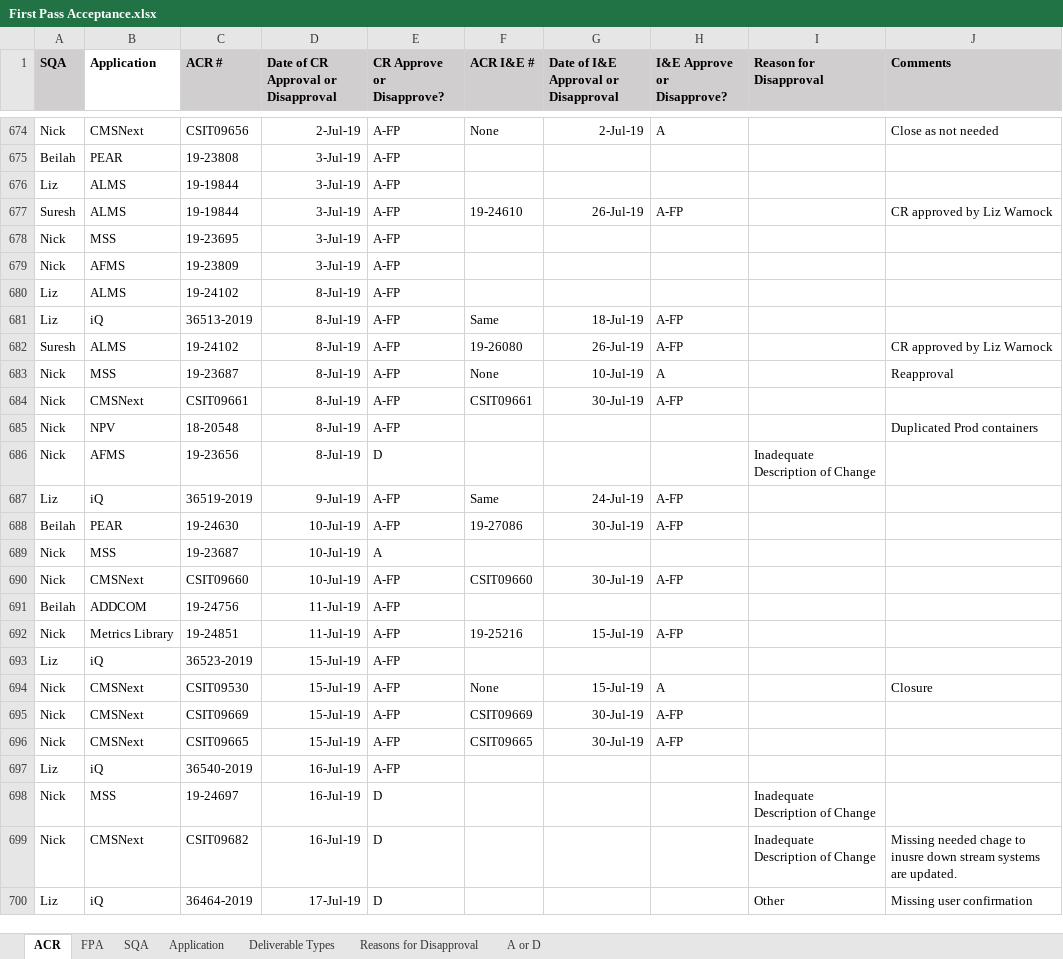
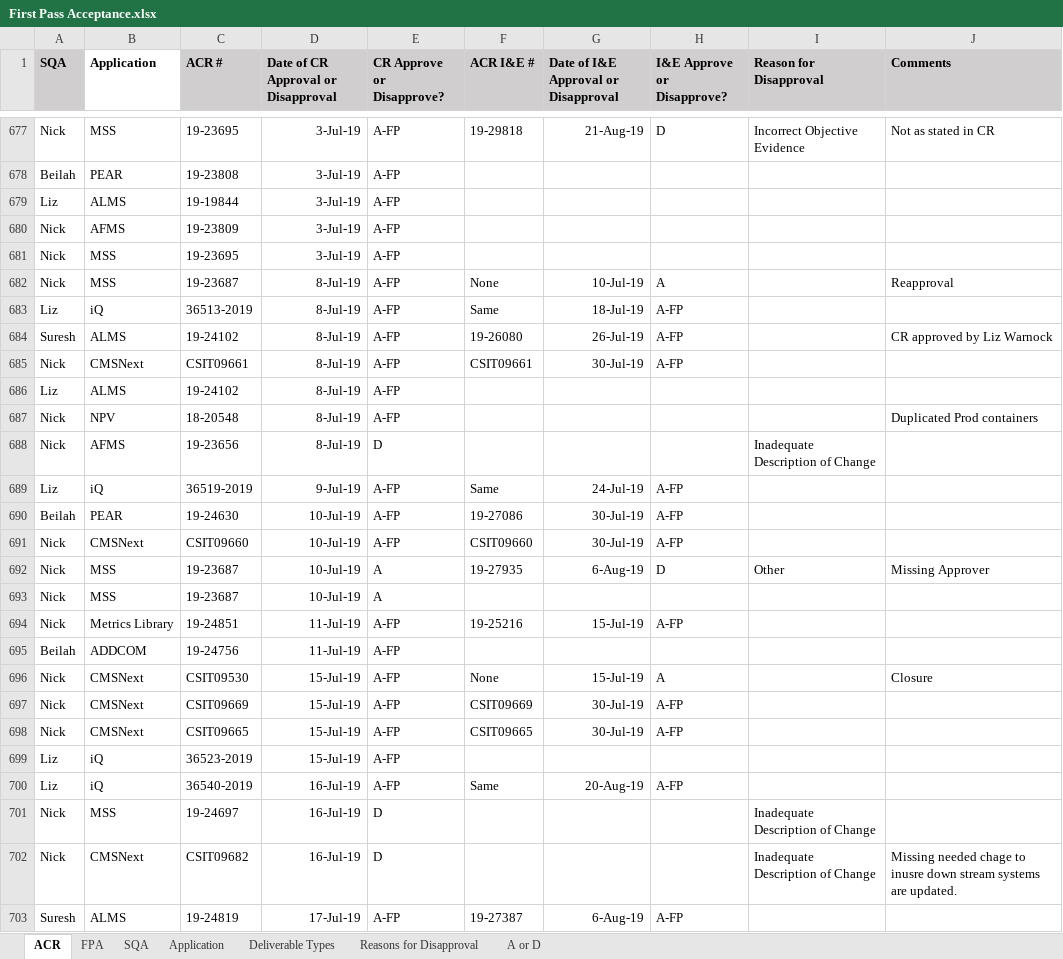
Before and after one commit to ab9sq/firstPassAcceptance, an Excel workbook: data/First Pass Acceptance.xlsx, sheet ACR, drawn as a sheet; only a part is shown, gaps mark what is left out; the shorter side is filled out with more unchanged rows; values as stored, in another font and other column widths than the file's, no borders; removed rows and columns are numbered as before the commit, all else as after; the diff covers the shown part only; the diff names each change by its address in the sheet, - before the commit and + after, or states it on an @@ line.

```diff
--- a/data/First Pass Acceptance.xlsx (sheet ACR)
+++ b/data/First Pass Acceptance.xlsx (sheet ACR)
-B677 (Application): CMSNext
+B677 (Application): MSS
-C677 (ACR #): CSIT09656
+C677 (ACR #): 19-23695
-D677: 2-Jul-19
+D677: 3-Jul-19
-F677 (ACR I&E #): None
+F677 (ACR I&E #): 19-29818
-G677: 2-Jul-19
+G677: 21-Aug-19
-H677 (I&E Approve or Disapprove?): A
+H677 (I&E Approve or Disapprove?): D
-I677 (Reason for Disapproval): (empty)
+I677 (Reason for Disapproval): Incorrect Objective Evidence
-J677 (Comments): Close as not needed
+J677 (Comments): Not as stated in CR
@@ row 677 moved to row 676: Suresh @@
@@ row 679 moved to row 680: Nick @@
@@ row 683 moved to row 682: Nick @@
@@ row 680 moved to row 686: Liz @@
@@ row 690 moved to row 691: Nick @@
+row 692: Nick | MSS | 19-23687 | 10-Jul-19 | A | 19-27935 | 6-Aug-19 | D | Other | Missing Approver
@@ row 692 moved to row 694: Nick @@
-row 693: Liz | iQ | 36523-2019 | 15-Jul-19 | A-FP
-C699 (ACR #): 36540-2019
+C699 (ACR #): 36523-2019
-D699: 16-Jul-19
+D699: 15-Jul-19
+row 700: Liz | iQ | 36540-2019 | 16-Jul-19 | A-FP | Same | 20-Aug-19 | A-FP
+row 703: Suresh | ALMS | 19-24819 | 17-Jul-19 | A-FP | 19-27387 | 6-Aug-19 | A-FP
```
Also changed, not shown: 68 added rows, 11 removed rows, 90 moved rows, 36 edited cells and cell formats elsewhere in this sheet, sheet FPA, sheet Application, 4 other files.
